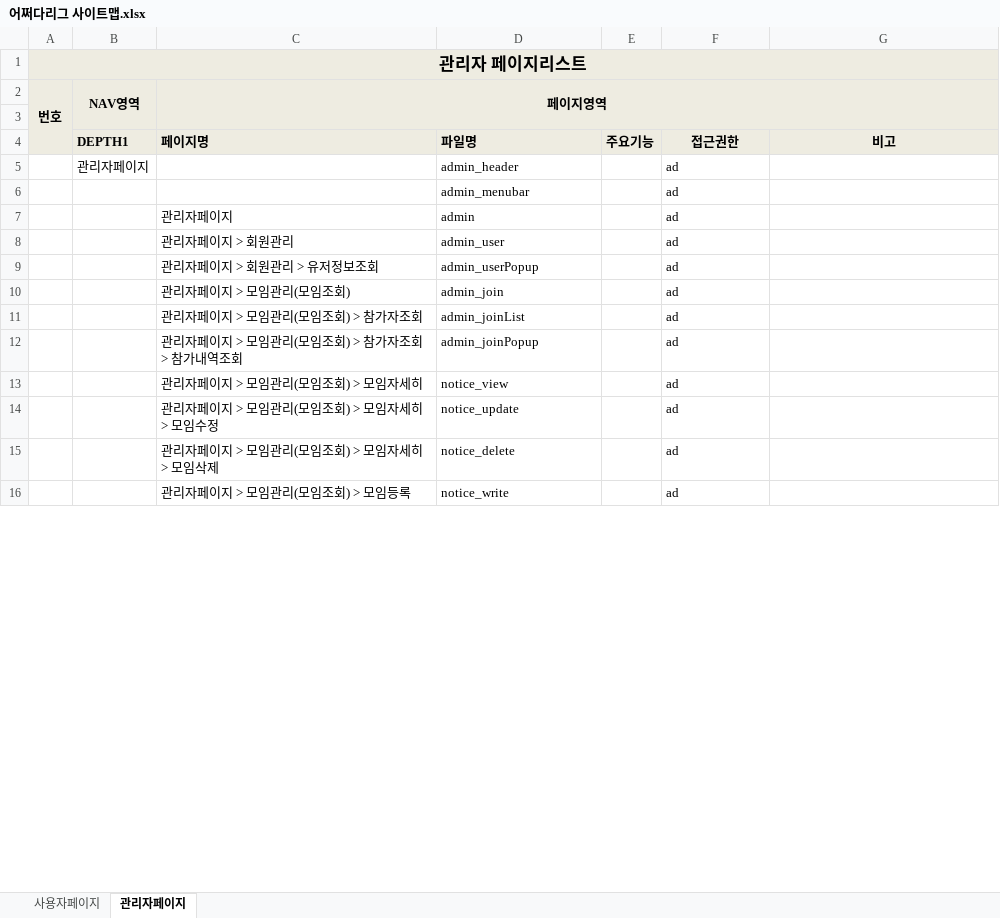
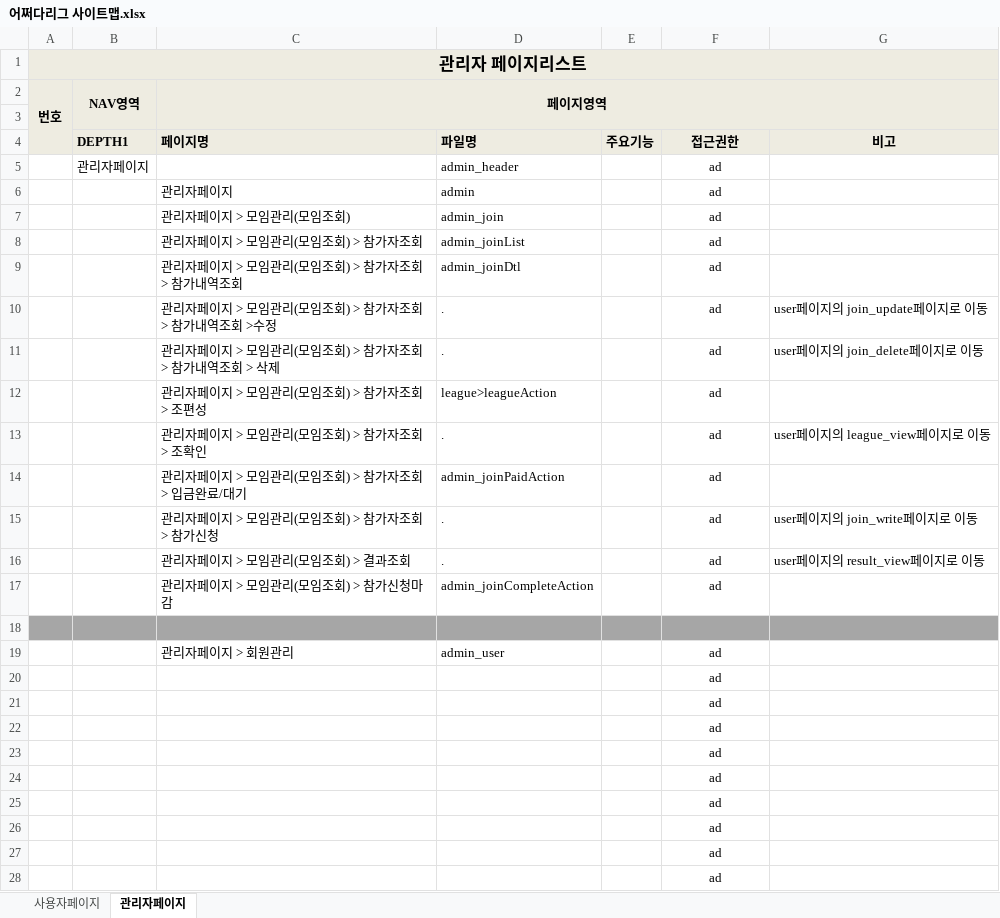
Before and after one commit to benel-del/what, an Excel workbook: 어쩌다리그 사이트맵.xlsx, sheet 관리자페이지, drawn as a sheet; only a part is shown; values as stored, in another font and other column widths than the file's, no borders; removed rows and columns are numbered as before the commit, all else as after; the diff covers the shown part only; the diff names each change by its address in the sheet, - before the commit and + after, or states it on an @@ line.

```diff
--- a/어쩌다리그 사이트맵.xlsx (sheet 관리자페이지)
+++ b/어쩌다리그 사이트맵.xlsx (sheet 관리자페이지)
-F5 alignment: left
+F5 alignment: center
-row 6:  |  |  | admin_menubar |  | ad
-F6 alignment: left
+F6 alignment: center
-row 9:  |  | 관리자페이지 > 회원관리 > 유저정보조회 | admin_userPopup |  | ad
-F7:F9 alignment: left
+F7:F9 alignment: center
-D9: admin_joinPopup
+D9: admin_joinDtl
-row 13:  |  | 관리자페이지 > 모임관리(모임조회) > 모임자세히 | notice_view |  | ad
-row 14:  |  | 관리자페이지 > 모임관리(모임조회) > 모임자세히 > 모임수정 | notice_update |  | ad
+row 10:  |  | 관리자페이지 > 모임관리(모임조회) > 참가자조회 > 참가내역조회 >수정 | . |  | ad | user페이지의 join_update페이지로 이동
+row 11:  |  | 관리자페이지 > 모임관리(모임조회) > 참가자조회 > 참가내역조회 > 삭제 | . |  | ad | user페이지의 join_delete페이지로 이동
-C12 (페이지영역): 관리자페이지 > 모임관리(모임조회) > 모임자세히 > 모임삭제
+C12 (페이지영역): 관리자페이지 > 모임관리(모임조회) > 참가자조회 > 조편성
-D12: notice_delete
+D12: league>leagueAction
-F12 alignment: left
+F12 alignment: center
+row 13:  |  | 관리자페이지 > 모임관리(모임조회) > 참가자조회 > 조확인 | . |  | ad | user페이지의 league_view페이지로 이동
+row 14:  |  | 관리자페이지 > 모임관리(모임조회) > 참가자조회 > 입금완료/대기 | admin_joinPaidAction |  | ad
+row 15:  |  | 관리자페이지 > 모임관리(모임조회) > 참가자조회 > 참가신청 | . |  | ad | user페이지의 join_write페이지로 이동
+row 16:  |  | 관리자페이지 > 모임관리(모임조회) > 결과조회 | . |  | ad | user페이지의 result_view페이지로 이동
-C17 (페이지영역): 관리자페이지 > 모임관리(모임조회) > 모임등록
+C17 (페이지영역): 관리자페이지 > 모임관리(모임조회) > 참가신청마감
-D17: notice_write
+D17: admin_joinCompleteAction
-F17 alignment: left
+F17 alignment: center
+row 18: (empty)
@@ row 8 moved to row 19: 관리자페이지 > 회원관리 @@
@@ row 26 moved to row 20: ad @@
+row 21:  |  |  |  |  | ad
+row 22:  |  |  |  |  | ad
+row 23:  |  |  |  |  | ad
+row 24:  |  |  |  |  | ad
+row 25:  |  |  |  |  | ad
+row 26:  |  |  |  |  | ad
+row 27:  |  |  |  |  | ad
+row 28:  |  |  |  |  | ad
```
Also changed, not shown: 14 added rows, 4 removed rows and cell formats elsewhere in this sheet, sheet 사용자페이지, 어쩌다리그_화면설계_관리자페이지.xlsx, 3 other files.
